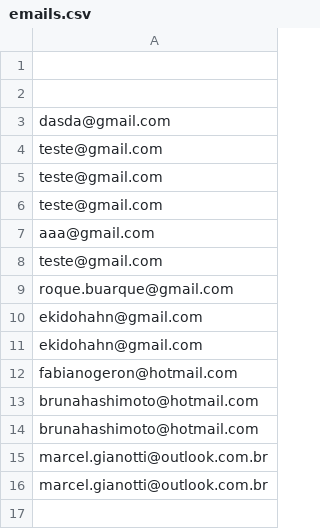
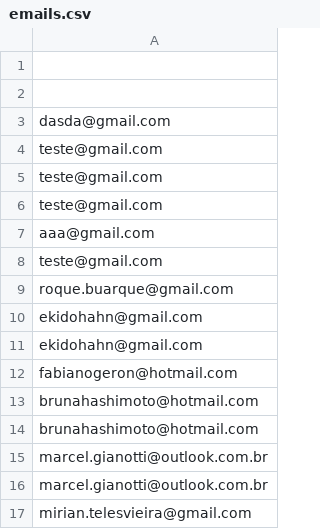
Before and after one commit to dev-vailonge/youzit, a CSV file: emails.csv, drawn as a sheet; the diff names each change by its address in the sheet, - before the commit and + after, or states it on an @@ line.

Commit message:
Adicionando e-mail à waiting list

```diff
--- a/emails.csv
+++ b/emails.csv
+row 17: mirian.telesvieira@gmail.com
```
